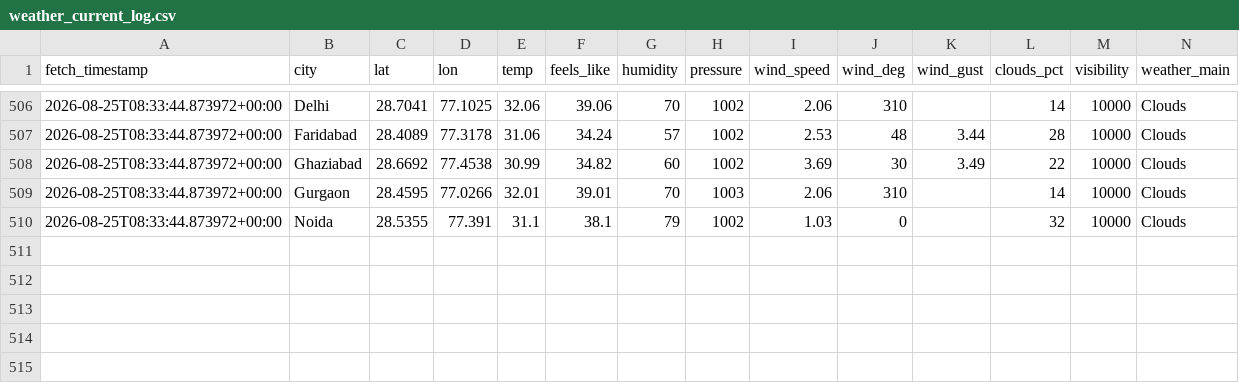
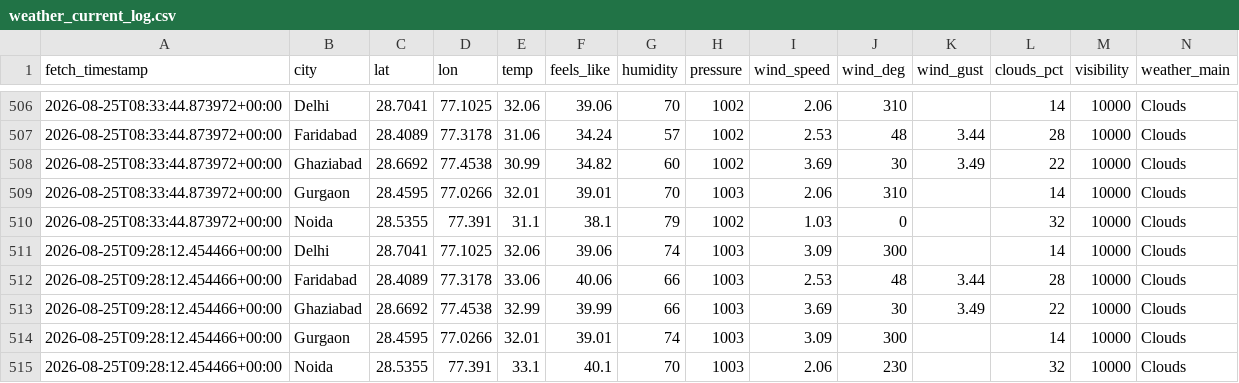
Before and after one commit to UpmaShukla276/UrbanAir-Hacakthon, a CSV file: aqi_model/weather_current_log.csv, drawn as a sheet; only a part is shown, gaps mark what is left out; rows hold the shown columns only; the diff names each change by its address in the sheet, - before the commit and + after, or states it on an @@ line.

```diff
--- a/aqi_model/weather_current_log.csv
+++ b/aqi_model/weather_current_log.csv
+row 511: 2026-08-25T09:28:12.454466+00:00 | Delhi | 28.7041 | 77.1025 | 32.06 | 39.06 | 74 | 1003 | 3.09 | 300 |  | 14 | 10000 | Clouds
+row 512: 2026-08-25T09:28:12.454466+00:00 | Faridabad | 28.4089 | 77.3178 | 33.06 | 40.06 | 66 | 1003 | 2.53 | 48 | 3.44 | 28 | 10000 | Clouds
+row 513: 2026-08-25T09:28:12.454466+00:00 | Ghaziabad | 28.6692 | 77.4538 | 32.99 | 39.99 | 66 | 1003 | 3.69 | 30 | 3.49 | 22 | 10000 | Clouds
+row 514: 2026-08-25T09:28:12.454466+00:00 | Gurgaon | 28.4595 | 77.0266 | 32.01 | 39.01 | 74 | 1003 | 3.09 | 300 |  | 14 | 10000 | Clouds
+row 515: 2026-08-25T09:28:12.454466+00:00 | Noida | 28.5355 | 77.391 | 33.1 | 40.1 | 70 | 1003 | 2.06 | 230 |  | 32 | 10000 | Clouds
```
Also changed, not shown: urbanair_backend/live_ground_aqi_log.csv, 1 other file.
